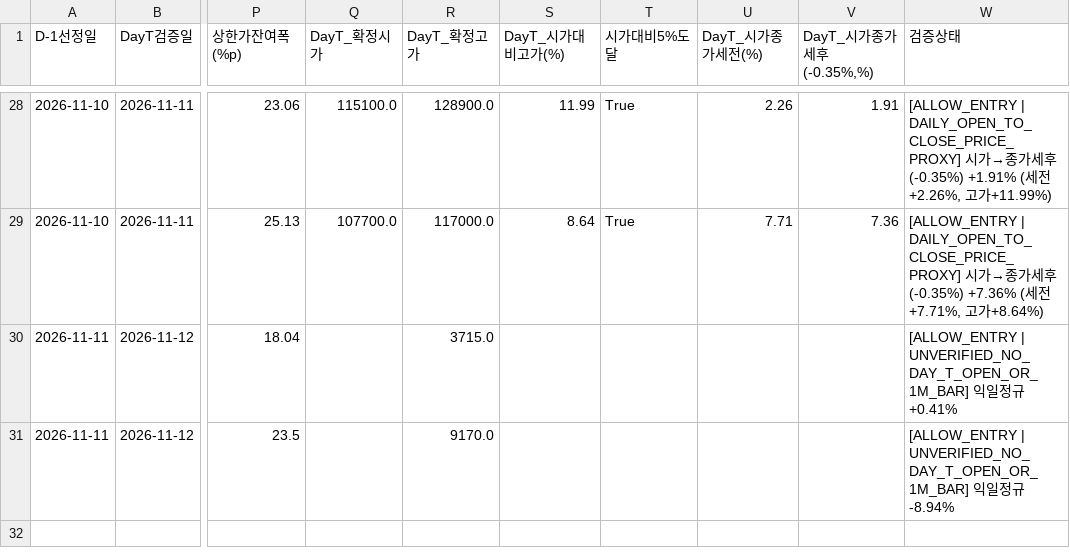
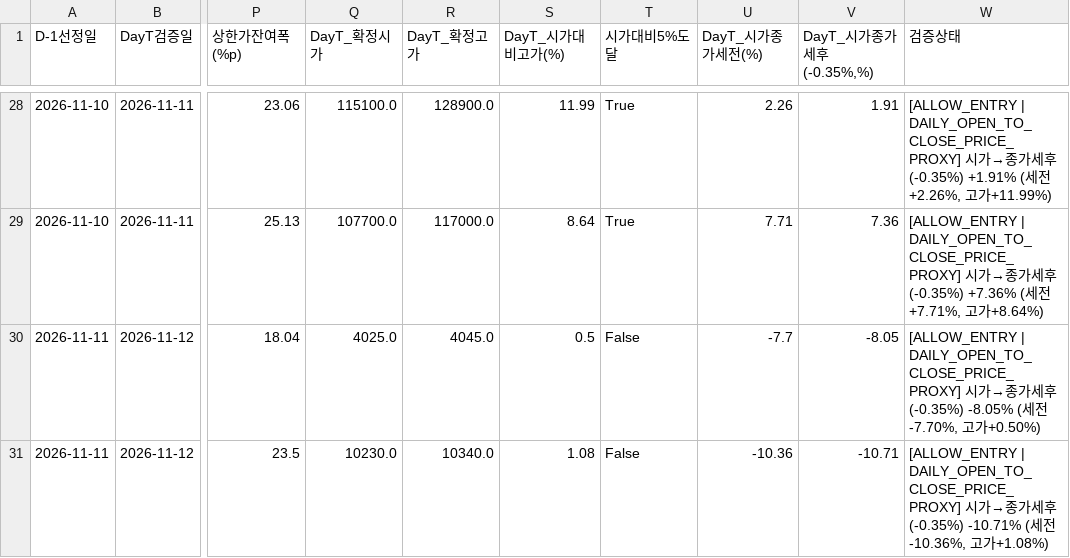
Before and after one commit to donbeoljadwj-ai/donbeolja, a CSV file: endgame3/stealth_v30_ledger.csv, drawn as a sheet; only a part is shown, gaps mark what is left out; the diff names each change by its address in the sheet, - before the commit and + after, or states it on an @@ line.

```diff
--- a/endgame3/stealth_v30_ledger.csv
+++ b/endgame3/stealth_v30_ledger.csv
-Q30 (DayT_확정시가): (empty)
+Q30 (DayT_확정시가): 4025.0
-R30 (DayT_확정고가): 3715.0
+R30 (DayT_확정고가): 4045.0
-S30 (DayT_시가대비고가(%)): (empty)
+S30 (DayT_시가대비고가(%)): 0.5
-T30:T31 (시가대비5%도달): (empty)
+T30:T31 (시가대비5%도달): False
-U30 (DayT_시가종가세전(%)): (empty)
+U30 (DayT_시가종가세전(%)): -7.7
-V30 (DayT_시가종가세후(-0.35%,%)): (empty)
+V30 (DayT_시가종가세후(-0.35%,%)): -8.05
-W30 (검증상태): [ALLOW_ENTRY | UNVERIFIED_NO_DAY_T_OPEN_OR_1M_BAR] 익일정규 +0.41%
+W30 (검증상태): [ALLOW_ENTRY | DAILY_OPEN_TO_CLOSE_PRICE_PROXY] 시가→종가세후(-0.35%) -8.05% (세전 -7.70%, 고가+0.50%)
-Q31 (DayT_확정시가): (empty)
+Q31 (DayT_확정시가): 10230.0
-R31 (DayT_확정고가): 9170.0
+R31 (DayT_확정고가): 10340.0
-S31 (DayT_시가대비고가(%)): (empty)
+S31 (DayT_시가대비고가(%)): 1.08
-U31 (DayT_시가종가세전(%)): (empty)
+U31 (DayT_시가종가세전(%)): -10.36
-V31 (DayT_시가종가세후(-0.35%,%)): (empty)
+V31 (DayT_시가종가세후(-0.35%,%)): -10.71
-W31 (검증상태): [ALLOW_ENTRY | UNVERIFIED_NO_DAY_T_OPEN_OR_1M_BAR] 익일정규 -8.94%
+W31 (검증상태): [ALLOW_ENTRY | DAILY_OPEN_TO_CLOSE_PRICE_PROXY] 시가→종가세후(-0.35%) -10.71% (세전 -10.36%, 고가+1.08%)
```
Also changed, not shown: stealth_v30_ledger.csv, 16 other files.
